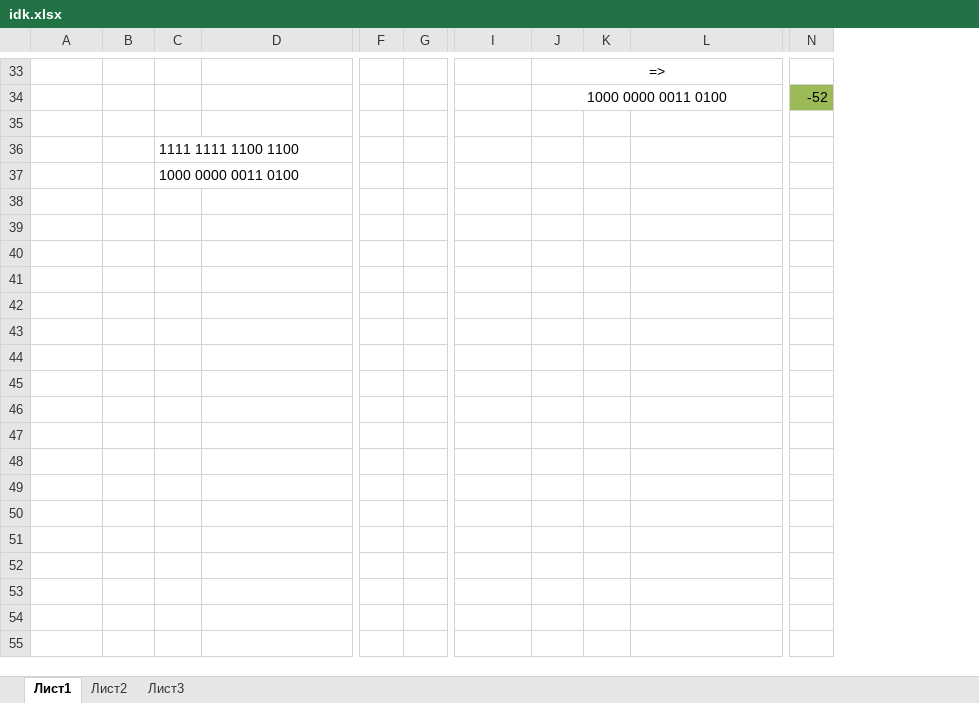
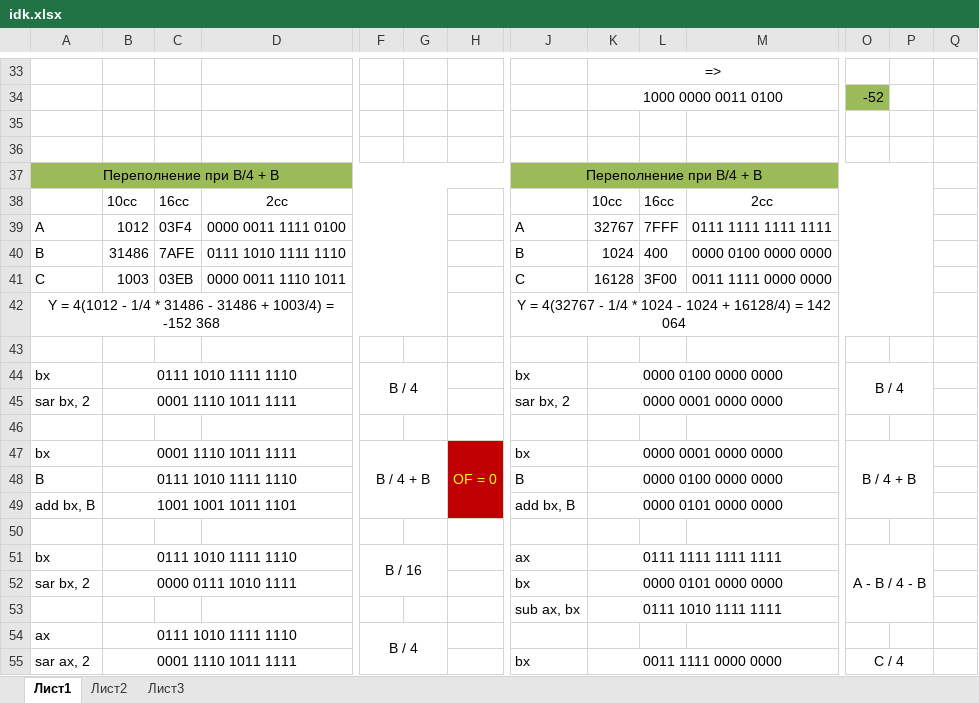
Before and after one commit to Dynchikkk/InstituteRep, an Excel workbook: 2 semester/LogicBase/WorkSpace/Lab7/idk.xlsx, sheet Лист1, drawn as a sheet; only a part is shown, gaps mark what is left out; values as stored, in another font and other column widths than the file's, no borders; addresses are those after the commit; rows hold the shown columns only; the diff covers the shown part only; the diff names each change by its address in the sheet, - before the commit and + after, or states it on an @@ line.

```diff
--- a/2 semester/LogicBase/WorkSpace/Lab7/idk.xlsx (sheet Лист1)
+++ b/2 semester/LogicBase/WorkSpace/Lab7/idk.xlsx (sheet Лист1)
+column H, empty
+column P, empty
+column Q, empty
-C36: 1111 1111 1100 1100
+C36: (empty)
+row 37: Переполнение при B/4 + B |  |  |  |  |  |  | Переполнение при B/4 + B
+row 38:  | 10cc | 16cc | 2cc |  |  |  |  | 10cc | 16cc | 2cc
+row 39: A | 1012 | 03F4 | 0000 0011 1111 0100 |  |  |  | A | 32767 | 7FFF | 0111 1111 1111 1111
+row 40: B | 31486 | 7AFE | 0111 1010 1111 1110 |  |  |  | B | 1024 | 400 | 0000 0100 0000 0000
+row 41: C | 1003 | 03EB | 0000 0011 1110 1011 |  |  |  | C | 16128 | 3F00 | 0011 1111 0000 0000
+row 42: Y = 4(1012 - 1/4 * 31486 - 31486 + 1003/4) = -152 368 |  |  |  |  |  |  | Y = 4(32767 - 1/4 * 1024 - 1024 + 16128/4) = 142 064
-C43: 1000 0000 0011 0100
+C43: (empty)
+row 44: bx | 0111 1010 1111 1110 |  |  | B / 4 |  |  | bx | 0000 0100 0000 0000 |  |  | B / 4
+row 45: sar bx, 2 | 0001 1110 1011 1111 |  |  |  |  |  | sar bx, 2 | 0000 0001 0000 0000
+row 46: (empty)
+row 47: bx | 0001 1110 1011 1111 |  |  | B / 4 + B |  | OF = 0 | bx | 0000 0001 0000 0000 |  |  | B / 4 + B
+row 48: B | 0111 1010 1111 1110 |  |  |  |  |  | B | 0000 0100 0000 0000
+row 49: add bx, B | 1001 1001 1011 1101 |  |  |  |  |  | add bx, B | 0000 0101 0000 0000
+row 50: (empty)
+row 51: bx | 0111 1010 1111 1110 |  |  | B / 16 |  |  | ax | 0111 1111 1111 1111 |  |  | A - B / 4 - B
+row 52: sar bx, 2 | 0000 0111 1010 1111 |  |  |  |  |  | bx | 0000 0101 0000 0000
+row 53:  |  |  |  |  |  |  | sub ax, bx | 0111 1010 1111 1111
+row 54: ax | 0111 1010 1111 1110 |  |  | B / 4
+row 55: sar ax, 2 | 0001 1110 1011 1111 |  |  |  |  |  | bx | 0011 1111 0000 0000 |  |  | C / 4
```
Also changed, not shown: 82 added rows and 16 edited cells elsewhere in this sheet, 4 other files.
